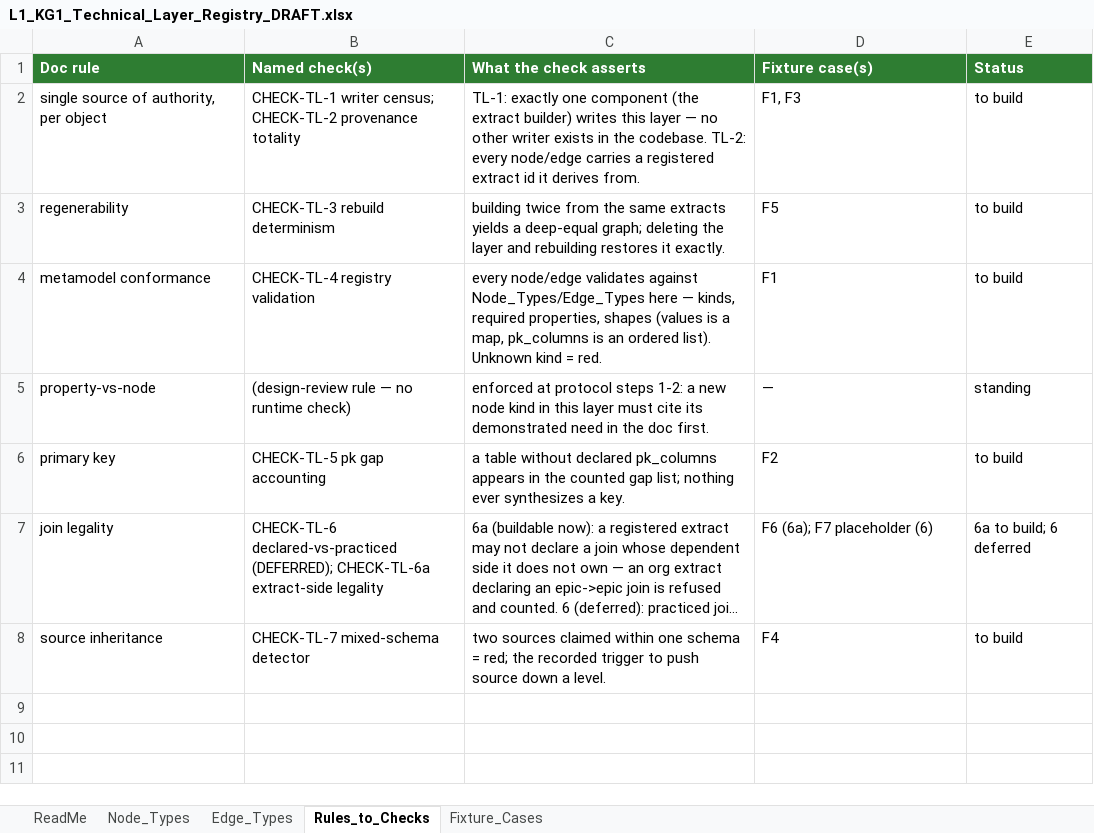
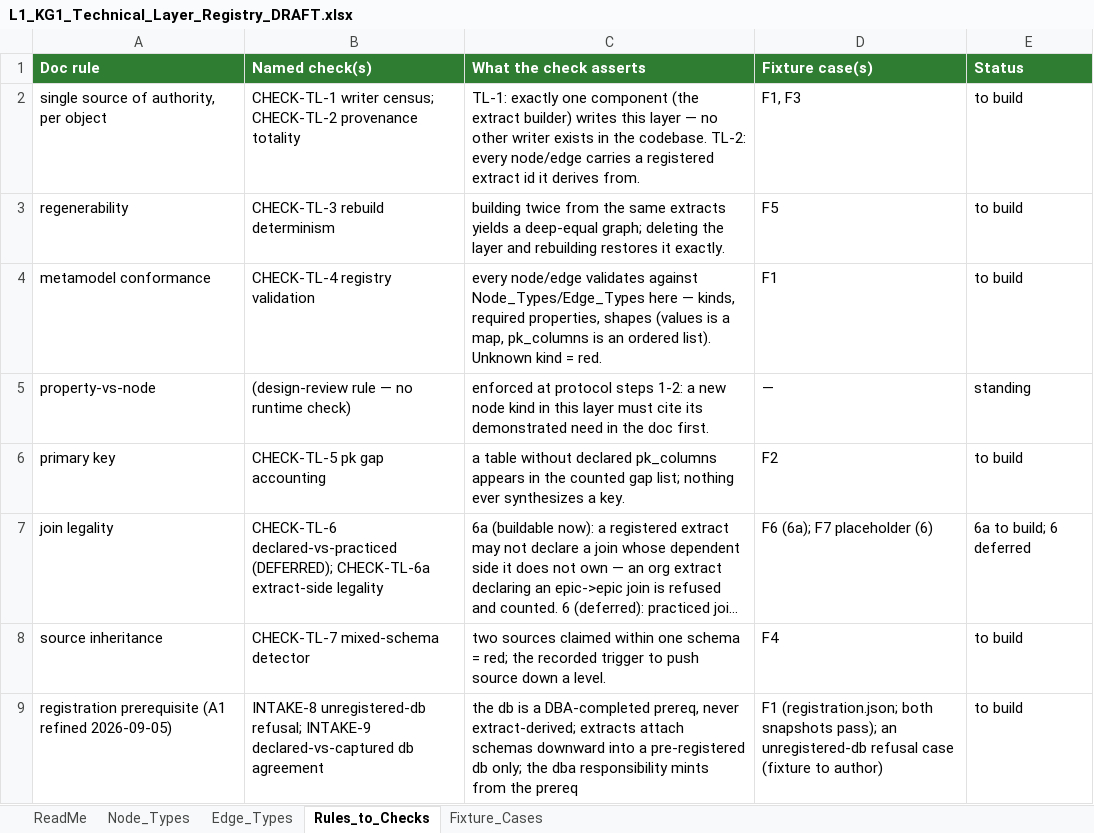
Before and after one commit to sunnyzhengai/sql-query-agent, an Excel workbook: AIVIA_Design/L1_KG1_Technical_Layer_Registry_DRAFT.xlsx, sheet Rules_to_Checks, drawn as a sheet; long unchanged cells end in …; values as stored, in another font and other column widths than the file's, no borders; the diff names each change by its address in the sheet, - before the commit and + after, or states it on an @@ line.

```diff
--- a/AIVIA_Design/L1_KG1_Technical_Layer_Registry_DRAFT.xlsx (sheet Rules_to_Checks)
+++ b/AIVIA_Design/L1_KG1_Technical_Layer_Registry_DRAFT.xlsx (sheet Rules_to_Checks)
+row 9: registration prerequisite (A1 refined 2026-09-05) | INTAKE-8 unregistered-db refusal; INTAKE-9 declared-vs-captured db agreement | the db is a DBA-completed prereq, never extract-derived; extracts attach schemas downward into a pre-registered db only; the dba responsibility mints from the prereq | F1 (registration.json; both snapshots pass); an unregistered-db refusal case (fixture to author) | to build
```
Also changed, not shown: sheet ReadMe, AIVIA_Design/L1_Code_Structure_Map_DRAFT.xlsx, 1 other file.
